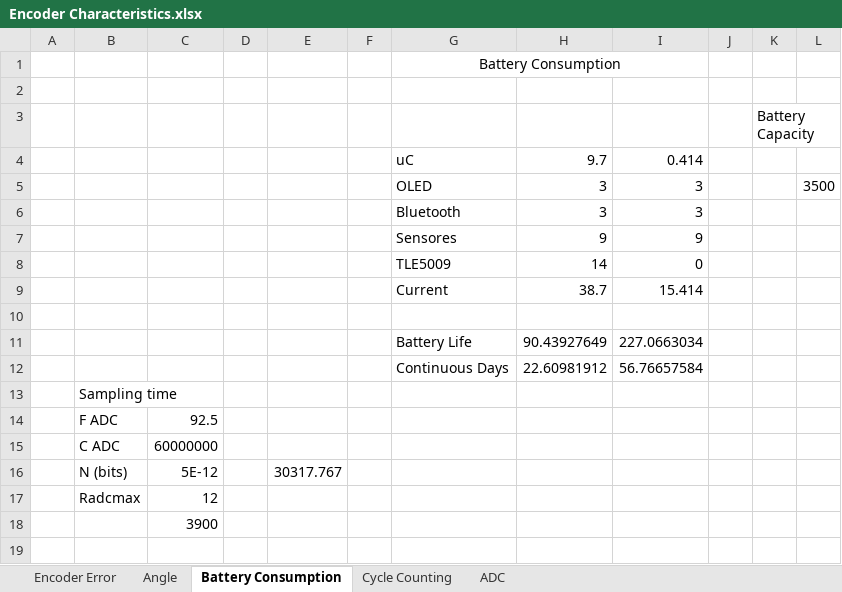
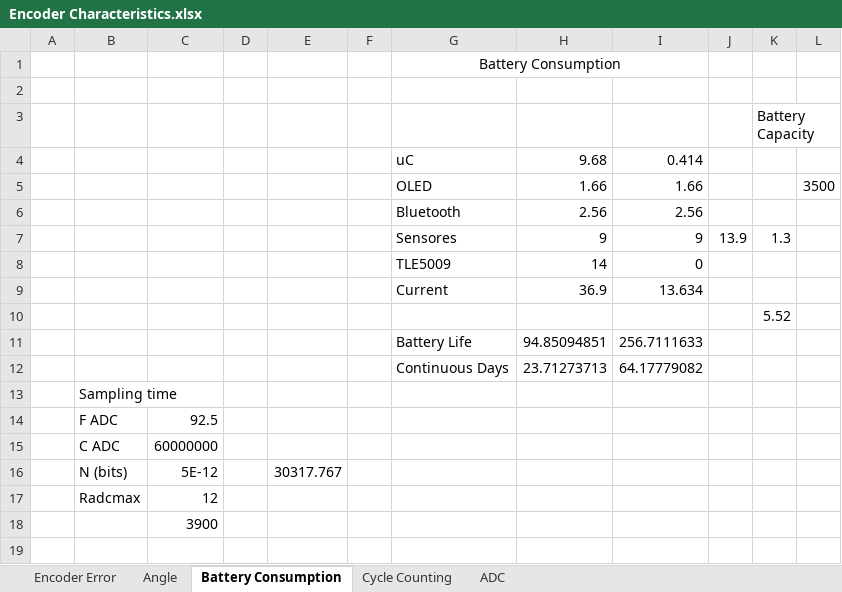
Before and after one commit to PaulMaxAvalosAguilar/NN54, an Excel workbook: Encoder Characteristics.xlsx, sheet Battery Consumption, drawn as a sheet; only a part is shown; values as stored, in another font and other column widths than the file's, no borders; removed rows and columns are numbered as before the commit, all else as after; the diff names each change by its address in the sheet, - before the commit and + after, or states it on an @@ line.

```diff
--- a/Encoder Characteristics.xlsx (sheet Battery Consumption)
+++ b/Encoder Characteristics.xlsx (sheet Battery Consumption)
-H4: 9.7
+H4: 9.68
-H5: 3
+H5: 1.66
-I5: 3
+I5: 1.66
-row 6:  |  |  |  |  |  | Bluetooth | 3 | 3
+row 6:  |  |  |  |  |  | Bluetooth | 2.56 | 2.56
-J7: (empty)
+J7: 13.9
-K7: (empty)
+K7: 1.3
-row 9:  |  |  |  |  |  | Current | 38.7 | 15.414
-row 9: (empty)
+row 9:  |  |  |  |  |  | Current | 36.9 | 13.634
-row 11:  |  |  |  |  |  | Battery Life | 90.43927649 | 227.0663034
-row 12:  |  |  |  |  |  | Continuous Days | 22.60981912 | 56.76657584
+row 10:  |  |  |  |  |  |  |  |  |  | 5.52
+row 11:  |  |  |  |  |  | Battery Life | 94.85094851 | 256.7111633
+row 12:  |  |  |  |  |  | Continuous Days | 23.71273713 | 64.17779082
```
Also changed, not shown: 2 other files.
